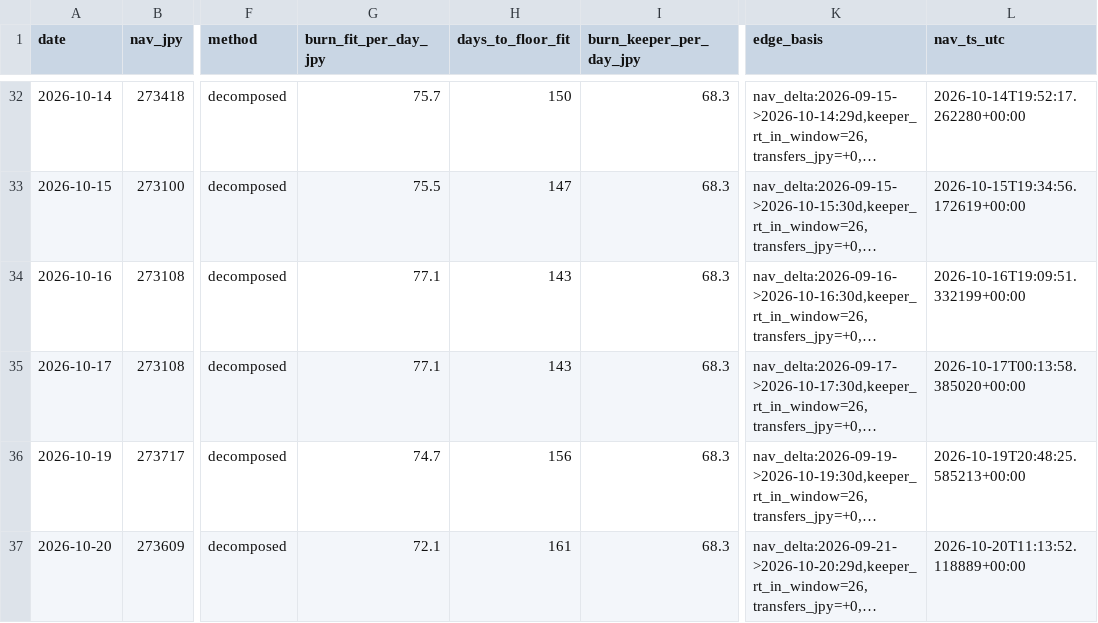
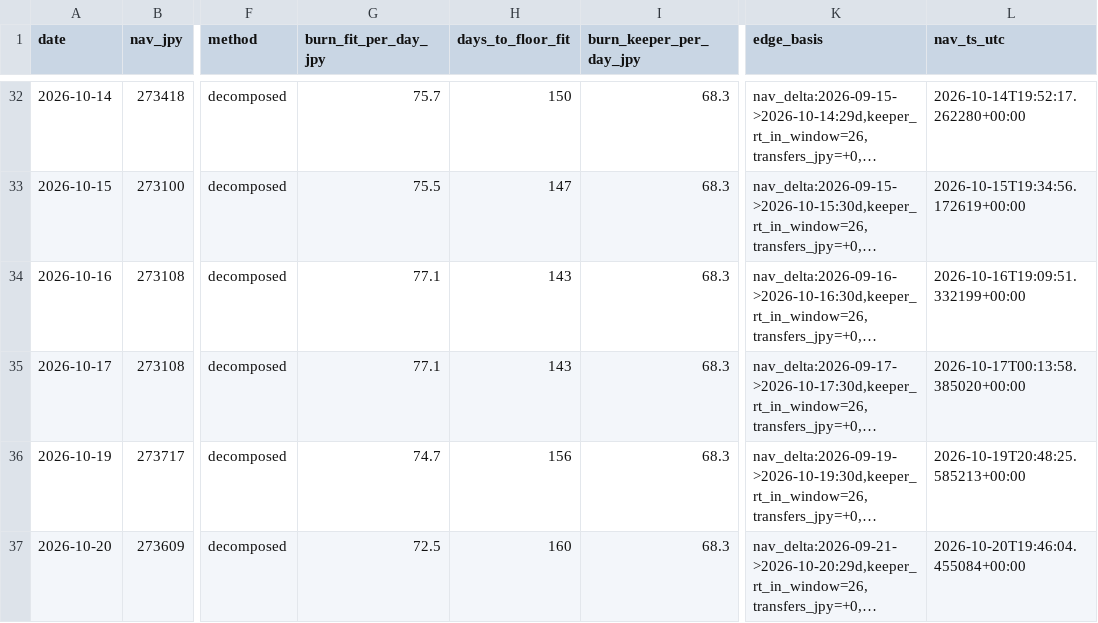
Before and after one commit to olehakengo-svg/fx-ai-trader, a CSV file: data/monitoring/nav_floor_projection.csv, drawn as a sheet; only a part is shown, gaps mark what is left out; long unchanged cells end in …; the diff names each change by its address in the sheet, - before the commit and + after, or states it on an @@ line.

```diff
--- a/data/monitoring/nav_floor_projection.csv
+++ b/data/monitoring/nav_floor_projection.csv
-G37 (burn_fit_per_day_jpy): 72.1
+G37 (burn_fit_per_day_jpy): 72.5
-H37 (days_to_floor_fit): 161
+H37 (days_to_floor_fit): 160
-L37 (nav_ts_utc): 2026-10-20T11:13:52.118889+00:00
+L37 (nav_ts_utc): 2026-10-20T19:46:04.455084+00:00
```
Also changed, not shown: 3 other files.
